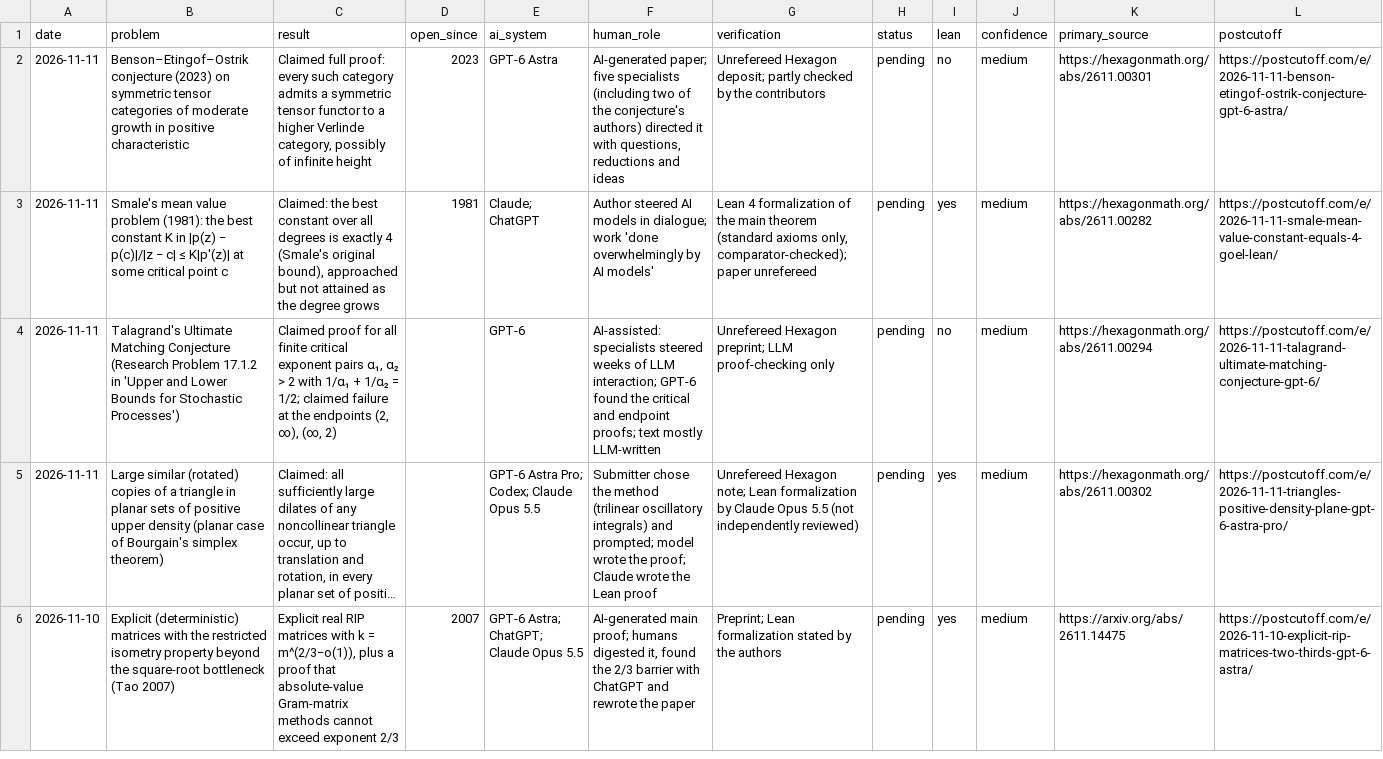
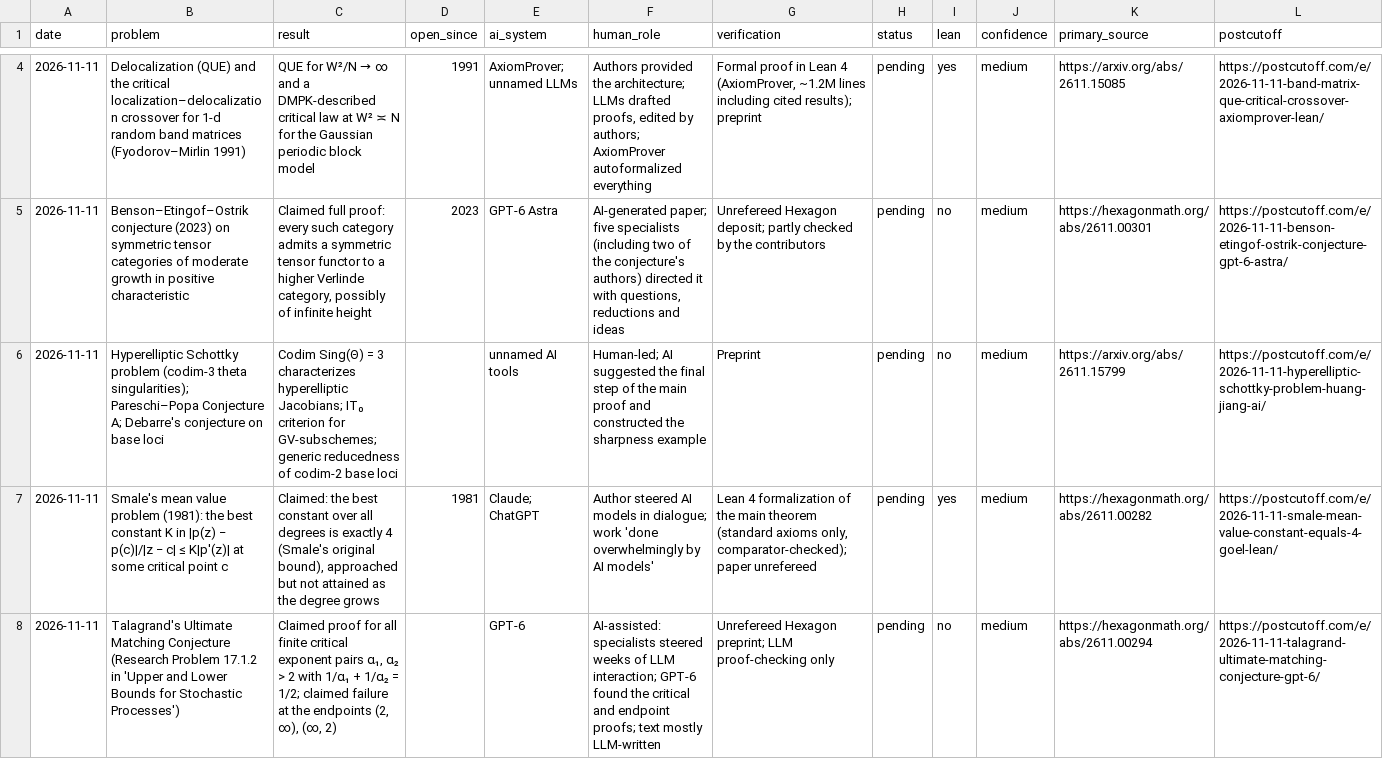
Before and after one commit to icyklop/ai-math-catalogue, a CSV file: catalogue.csv, drawn as a sheet; only a part is shown, gaps mark what is left out; the shorter side is filled out with more unchanged rows; long unchanged cells end in …; rows hold the shown columns only; the diff covers the shown part only; the diff names each change by its address in the sheet, - before the commit and + after, or states it on an @@ line.

Commit message:
Update catalogue: 253 results (2026-11-13)

```diff
--- a/catalogue.csv
+++ b/catalogue.csv
+row 4: 2026-11-11 | Delocalization (QUE) and the critical localization–delocalization crossover for 1-d random band matrices (Fyodorov–Mirlin 1991) | QUE for W²/N → ∞ and a DMPK-described critical law at W² ≍ N for the Gaussian periodic block model | 1991 | AxiomProver; unnamed LLMs | Authors provided the architecture; LLMs drafted proofs, edited by authors; AxiomProver autoformalized everything | Formal proof in Lean 4 (AxiomProver, ~1.2M lines including cited results); preprint | pending | yes | medium | https://arxiv.org/abs/2611.15085 | https://postcutoff.com/e/2026-11-11-band-matrix-que-critical-crossover-axiomprover-lean/
+row 6: 2026-11-11 | Hyperelliptic Schottky problem (codim-3 theta singularities); Pareschi–Popa Conjecture A; Debarre's conjecture on base loci | Codim Sing(Θ) = 3 characterizes hyperelliptic Jacobians; IT₀ criterion for GV-subschemes; generic reducedness of codim-2 base loci |  | unnamed AI tools | Human-led; AI suggested the final step of the main proof and constructed the sharpness example | Preprint | pending | no | medium | https://arxiv.org/abs/2611.15799 | https://postcutoff.com/e/2026-11-11-hyperelliptic-schottky-problem-huang-jiang-ai/
```
Also changed, not shown: 3 added rows elsewhere in this file, 2 other files.
